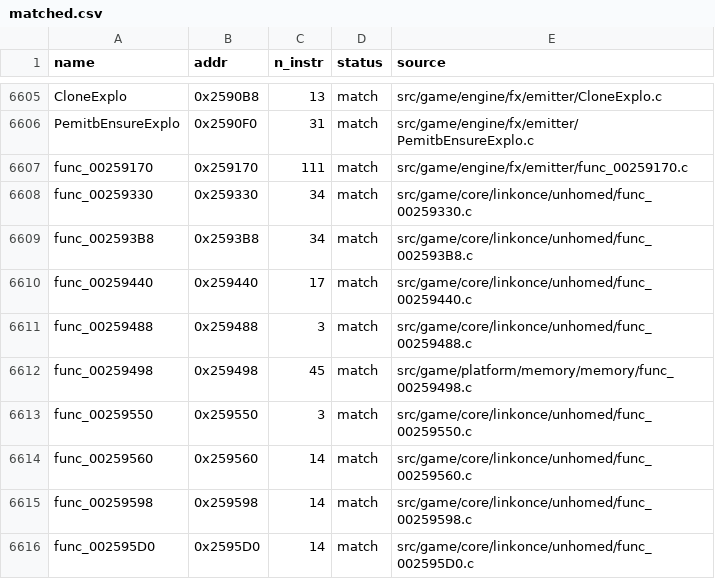
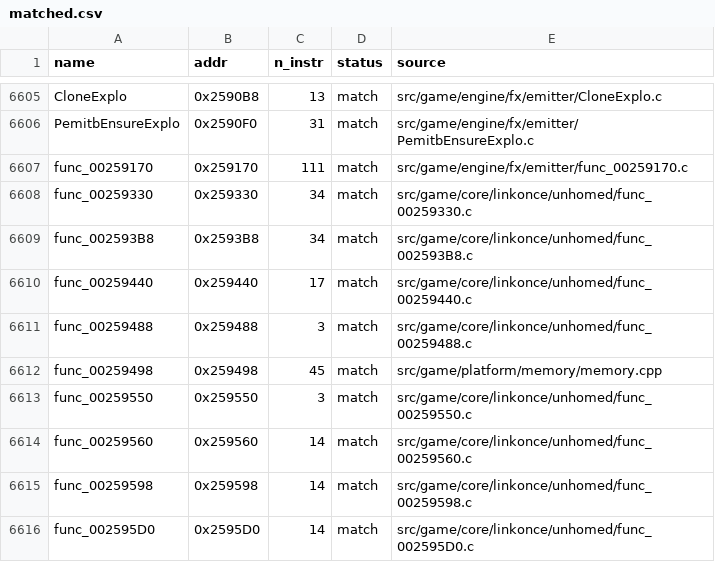
Before and after one commit to brc7/sly2-decomp, a CSV file: config/matched.csv, drawn as a sheet; only a part is shown, gaps mark what is left out; the diff covers the shown part only.

```diff
--- a/config/matched.csv
+++ b/config/matched.csv
@@ -6611,3 +6611,3 @@ func_00259440,0x259440,17,match,src/game/core/linkonce/unhomed/func_00259440.c
 func_00259488,0x259488,3,match,src/game/core/linkonce/unhomed/func_00259488.c
-func_00259498,0x259498,45,match,src/game/platform/memory/memory/func_00259498.c
+func_00259498,0x259498,45,match,src/game/platform/memory/memory.cpp
 func_00259550,0x259550,3,match,src/game/core/linkonce/unhomed/func_00259550.c
```
Also changed, not shown: 22 edited cells elsewhere in this file, 27 other files.
